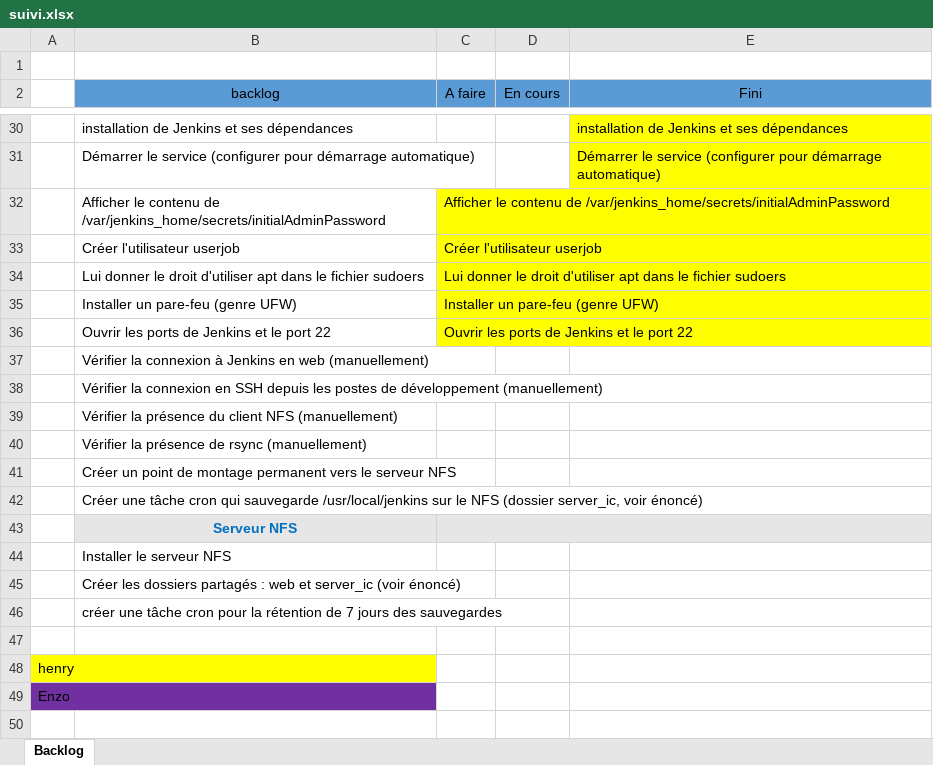
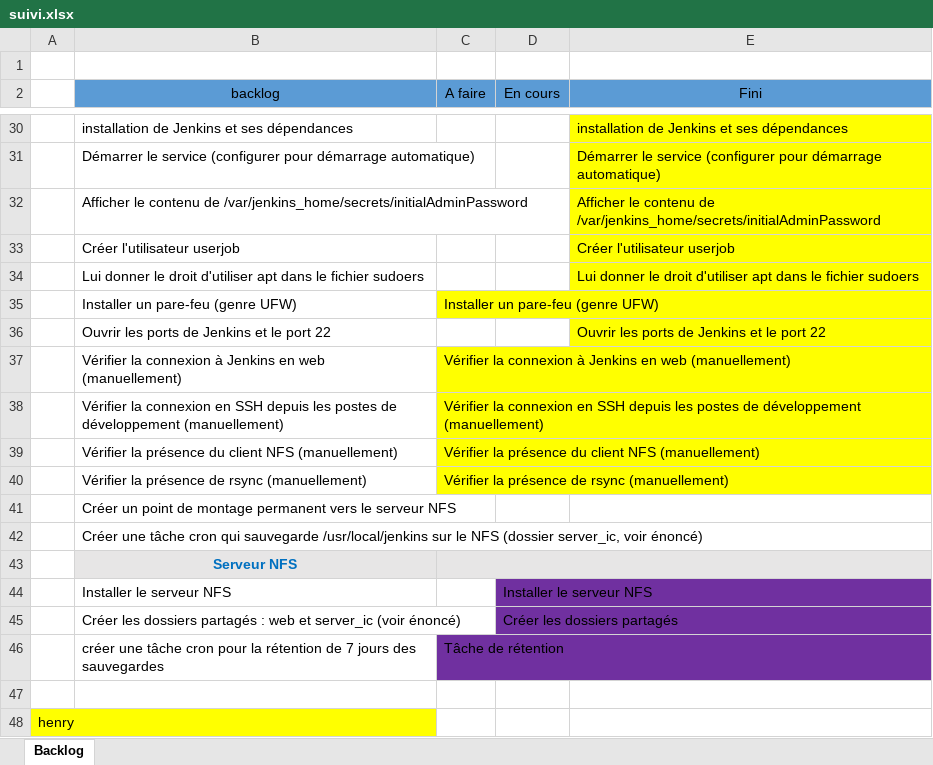
Before and after one commit to henrimfonzie/Rendu-TP, an Excel workbook: suivi.xlsx, sheet Backlog, drawn as a sheet; only a part is shown, gaps mark what is left out; the shorter side is filled out with more unchanged rows; values as stored, in another font and other column widths than the file's, no borders; removed rows and columns are numbered as before the commit, all else as after; the diff covers the shown part only; the diff names each change by its address in the sheet, - before the commit and + after, or states it on an @@ line.

```diff
--- a/suivi.xlsx (sheet Backlog)
+++ b/suivi.xlsx (sheet Backlog)
-row 32:  | Afficher le contenu de /var/jenkins_home/secrets/initialAdminPassword | Afficher le contenu de /var/jenkins_home/secrets/initialAdminPassword
-row 33:  | Créer l'utilisateur userjob | Créer l'utilisateur userjob
-row 34:  | Lui donner le droit d'utiliser apt dans le fichier sudoers | Lui donner le droit d'utiliser apt dans le fichier sudoers
+row 32:  | Afficher le contenu de /var/jenkins_home/secrets/initialAdminPassword |  |  | Afficher le contenu de /var/jenkins_home/secrets/initialAdminPassword
+row 33:  | Créer l'utilisateur userjob |  |  | Créer l'utilisateur userjob
+row 34:  | Lui donner le droit d'utiliser apt dans le fichier sudoers |  |  | Lui donner le droit d'utiliser apt dans le fichier sudoers
-row 36:  | Ouvrir les ports de Jenkins et le port 22 | Ouvrir les ports de Jenkins et le port 22
-row 37:  | Vérifier la connexion à Jenkins en web (manuellement)
-row 38:  | Vérifier la connexion en SSH depuis les postes de développement (manuellement)
-row 39:  | Vérifier la présence du client NFS (manuellement)
-row 40:  | Vérifier la présence de rsync (manuellement)
+row 36:  | Ouvrir les ports de Jenkins et le port 22 |  |  | Ouvrir les ports de Jenkins et le port 22
+row 37:  | Vérifier la connexion à Jenkins en web (manuellement) | Vérifier la connexion à Jenkins en web (manuellement)
+row 38:  | Vérifier la connexion en SSH depuis les postes de développement (manuellement) | Vérifier la connexion en SSH depuis les postes de développement (manuellement)
+row 39:  | Vérifier la présence du client NFS (manuellement) | Vérifier la présence du client NFS (manuellement)
+row 40:  | Vérifier la présence de rsync (manuellement) | Vérifier la présence de rsync (manuellement)
-D44 (En cours): (empty)
+D44 (En cours): Installer le serveur NFS
-D44:D45 fill: none
+D44:D45 fill: #7030A0
-D45 (En cours): (empty)
+D45 (En cours): Créer les dossiers partagés
-C46 (A faire): (empty)
+C46 (A faire): Tâche de rétention
-C46 fill: none
+C46 fill: #7030A0
```
Also changed, not shown: 9 added rows and 9 removed rows elsewhere in this sheet.
